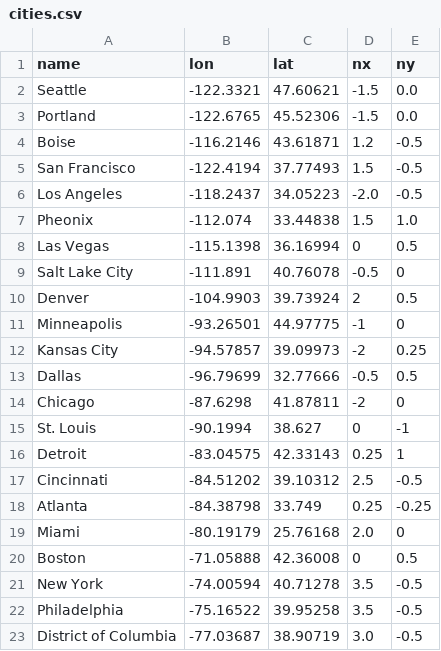
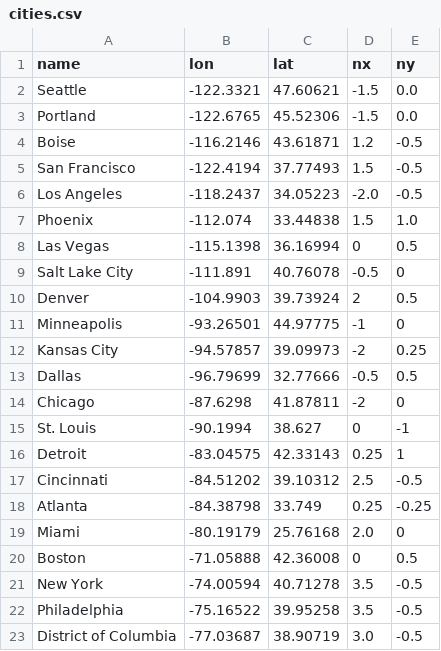
Before and after one commit to stoneyv/cbsa_plot, a CSV file: data/cities.csv, drawn as a sheet.

Commit message:
Phoenix spelling, remove font for OSX, change order of cbsa medium, large per Sven Chilton

```diff
--- a/data/cities.csv
+++ b/data/cities.csv
@@ -6,3 +6,3 @@ name,lon,lat,nx,ny
 "Los Angeles", -118.2437, 34.05223, -2.0, -0.5
-"Pheonix", -112.074, 33.44838, 1.5, 1.0
+"Phoenix", -112.074, 33.44838, 1.5, 1.0
 "Las Vegas", -115.1398, 36.16994, 0, 0.5
```
Also changed, not shown: 1 other file.
